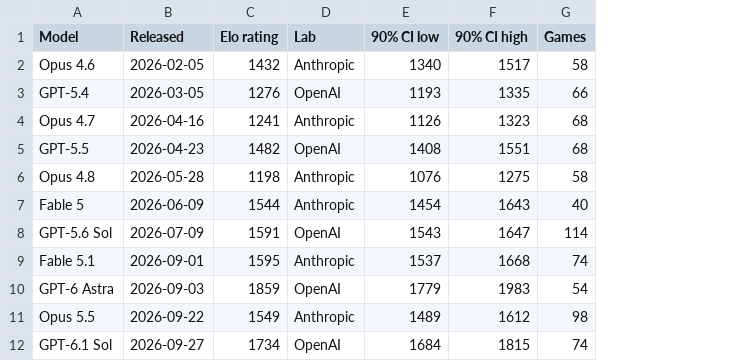
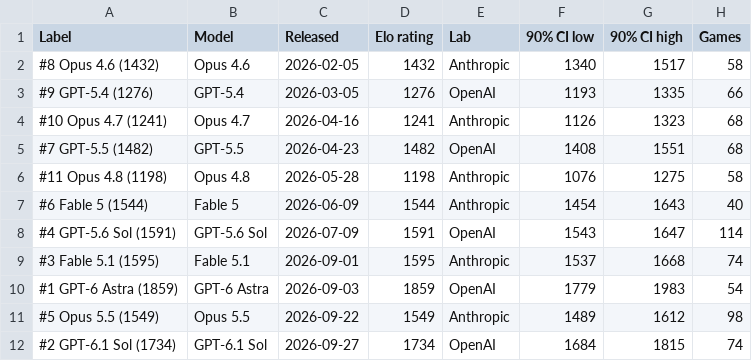
Before and after one commit to dwarkeshsp/clocktower, a CSV file: docs/charts/datawrapper/headline.csv, drawn as a sheet; the diff names each change by its address in the sheet, - before the commit and + after, or states it on an @@ line.

```diff
--- a/docs/charts/datawrapper/headline.csv
+++ b/docs/charts/datawrapper/headline.csv
+column A (Label), rows 2-12: #8 Opus 4.6 (1432) | #9 GPT-5.4 (1276) | #10 Opus 4.7 (1241) | #7 GPT-5.5 (1482) | #11 Opus 4.8 (1198) | #6 Fable 5 (1544) | #4 GPT-5.6 Sol (1591) | #3 Fable 5.1 (1595) | #1 GPT-6 Astra (1859) | #5 Opus 5.5 (1549) | #2 GPT-6.1 Sol (1734)
```
Also changed, not shown: 1 other file.
